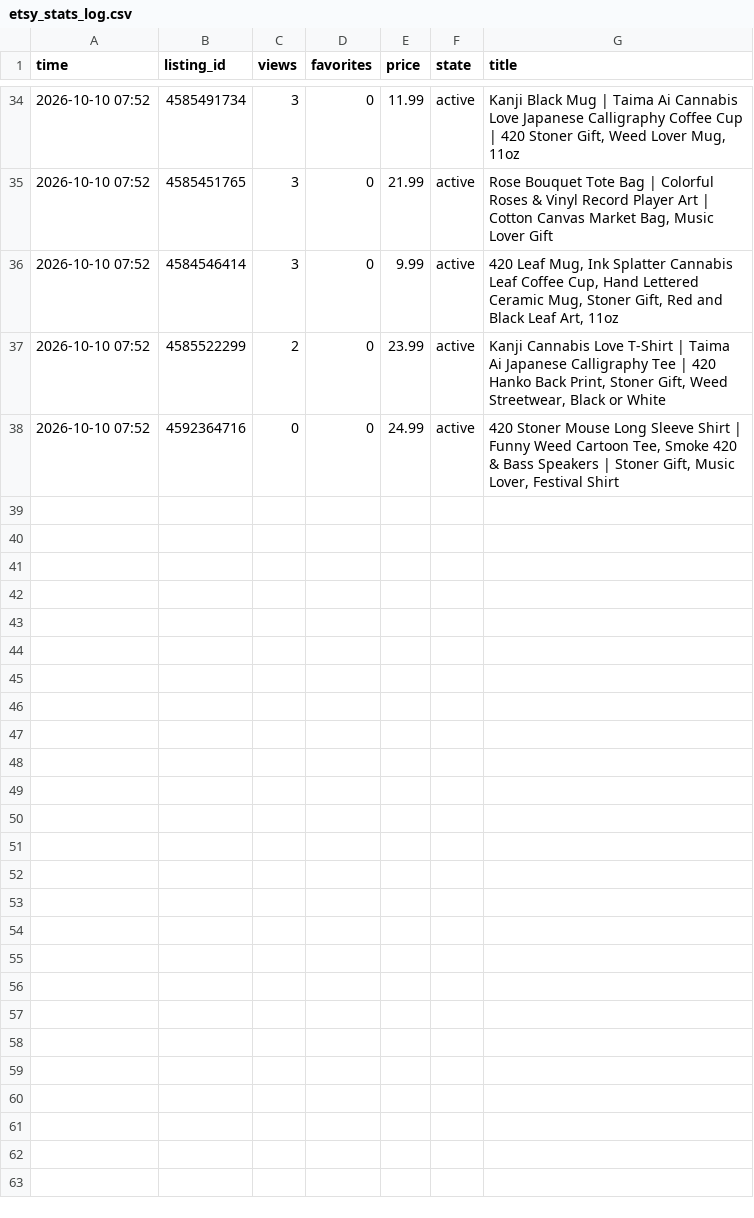
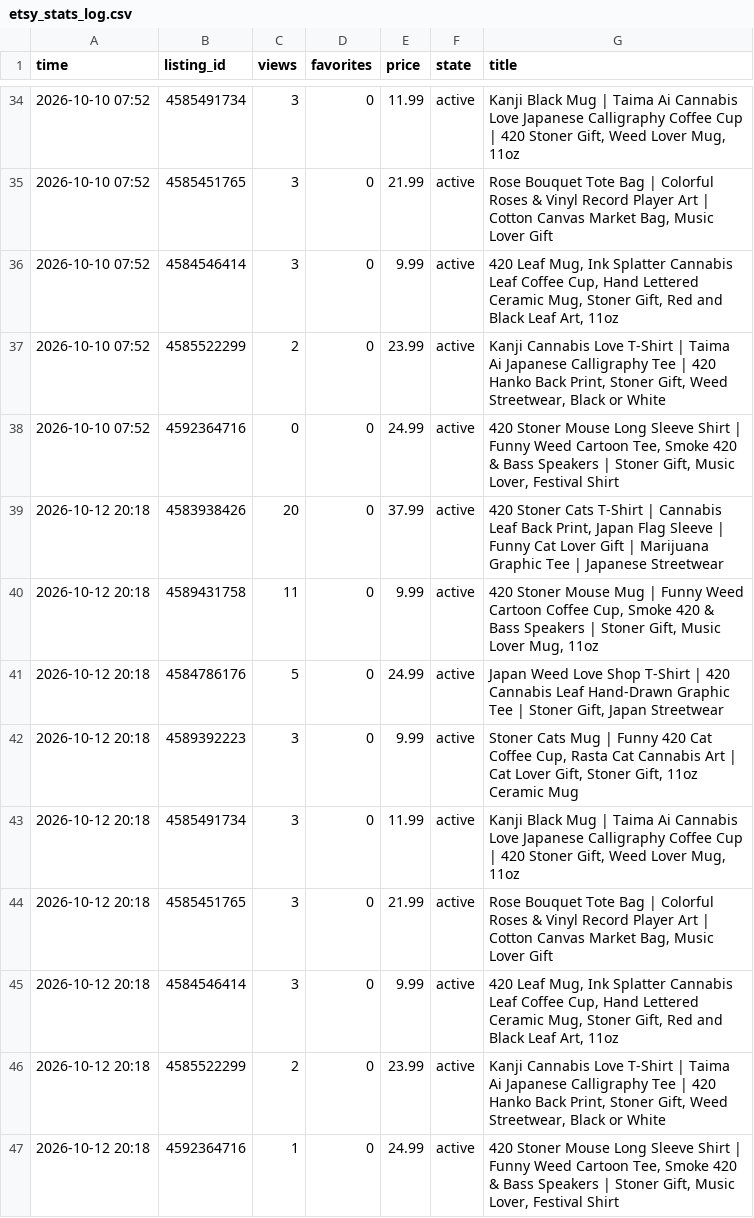
Before and after one commit to m08046430330-hub/-, a CSV file: etsy_stats_log.csv, drawn as a sheet; only a part is shown, gaps mark what is left out; the diff names each change by its address in the sheet, - before the commit and + after, or states it on an @@ line.

```diff
--- a/etsy_stats_log.csv
+++ b/etsy_stats_log.csv
+row 39: 2026-10-12 20:18 | 4583938426 | 20 | 0 | 37.99 | active | 420 Stoner Cats T-Shirt | Cannabis Leaf Back Print, Japan Flag Sleeve | Funny Cat Lover Gift | Marijuana Graphic Tee | Japanese Streetwear
+row 40: 2026-10-12 20:18 | 4589431758 | 11 | 0 | 9.99 | active | 420 Stoner Mouse Mug | Funny Weed Cartoon Coffee Cup, Smoke 420 & Bass Speakers | Stoner Gift, Music Lover Mug, 11oz
+row 41: 2026-10-12 20:18 | 4584786176 | 5 | 0 | 24.99 | active | Japan Weed Love Shop T-Shirt | 420 Cannabis Leaf Hand-Drawn Graphic Tee | Stoner Gift, Japan Streetwear
+row 42: 2026-10-12 20:18 | 4589392223 | 3 | 0 | 9.99 | active | Stoner Cats Mug | Funny 420 Cat Coffee Cup, Rasta Cat Cannabis Art | Cat Lover Gift, Stoner Gift, 11oz Ceramic Mug
+row 43: 2026-10-12 20:18 | 4585491734 | 3 | 0 | 11.99 | active | Kanji Black Mug | Taima Ai Cannabis Love Japanese Calligraphy Coffee Cup | 420 Stoner Gift, Weed Lover Mug, 11oz
+row 44: 2026-10-12 20:18 | 4585451765 | 3 | 0 | 21.99 | active | Rose Bouquet Tote Bag | Colorful Roses & Vinyl Record Player Art | Cotton Canvas Market Bag, Music Lover Gift
+row 45: 2026-10-12 20:18 | 4584546414 | 3 | 0 | 9.99 | active | 420 Leaf Mug, Ink Splatter Cannabis Leaf Coffee Cup, Hand Lettered Ceramic Mug, Stoner Gift, Red and Black Leaf Art, 11oz
+row 46: 2026-10-12 20:18 | 4585522299 | 2 | 0 | 23.99 | active | Kanji Cannabis Love T-Shirt | Taima Ai Japanese Calligraphy Tee | 420 Hanko Back Print, Stoner Gift, Weed Streetwear, Black or White
+row 47: 2026-10-12 20:18 | 4592364716 | 1 | 0 | 24.99 | active | 420 Stoner Mouse Long Sleeve Shirt | Funny Weed Cartoon Tee, Smoke 420 & Bass Speakers | Stoner Gift, Music Lover, Festival Shirt
```
Also changed, not shown: 2 other files.
